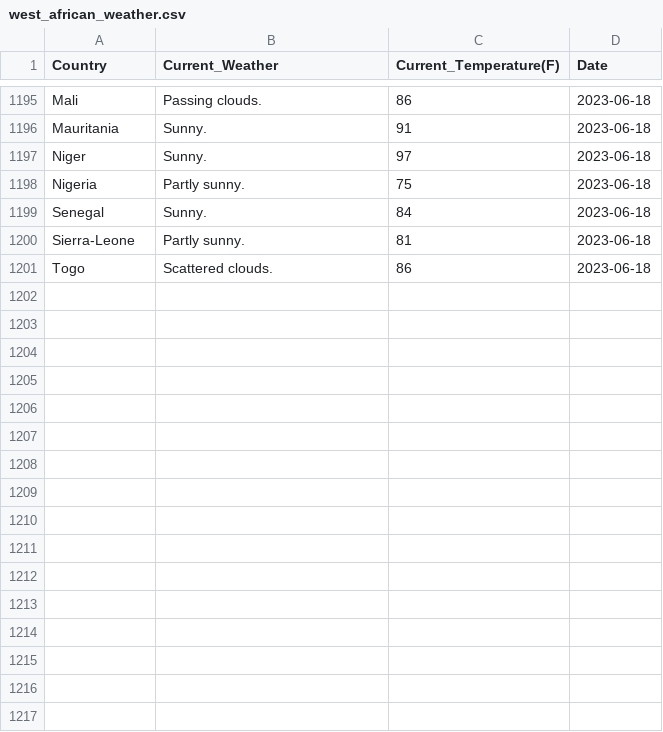
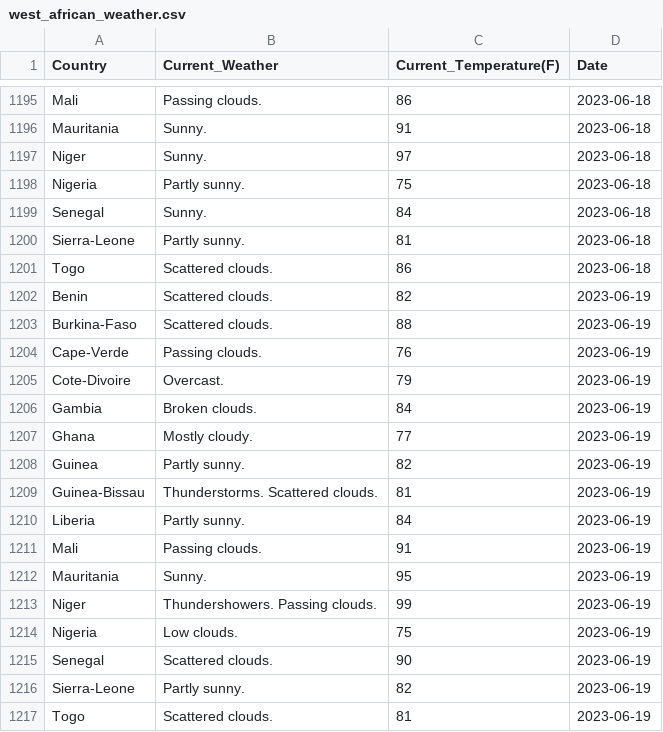
Before and after one commit to Kola-Ademola/Weather_web_Scraper, a CSV file: west_african_weather.csv, drawn as a sheet; only a part is shown, gaps mark what is left out.

```diff
--- a/west_african_weather.csv
+++ b/west_african_weather.csv
@@ -1201 +1201,17 @@ Sierra-Leone,Partly sunny.,81,2023-06-18
 Togo,Scattered clouds.,86,2023-06-18
+Benin,Scattered clouds.,82,2023-06-19
+Burkina-Faso,Scattered clouds.,88,2023-06-19
+Cape-Verde,Passing clouds.,76,2023-06-19
+Cote-Divoire,Overcast.,79,2023-06-19
+Gambia,Broken clouds.,84,2023-06-19
+Ghana,Mostly cloudy.,77,2023-06-19
+Guinea,Partly sunny.,82,2023-06-19
+Guinea-Bissau,Thunderstorms. Scattered clouds.,81,2023-06-19
+Liberia,Partly sunny.,84,2023-06-19
+Mali,Passing clouds.,91,2023-06-19
+Mauritania,Sunny.,95,2023-06-19
+Niger,Thundershowers. Passing clouds.,99,2023-06-19
+Nigeria,Low clouds.,75,2023-06-19
+Senegal,Scattered clouds.,90,2023-06-19
+Sierra-Leone,Partly sunny.,82,2023-06-19
+Togo,Scattered clouds.,81,2023-06-19
```
Also changed, not shown: 1 other file.
